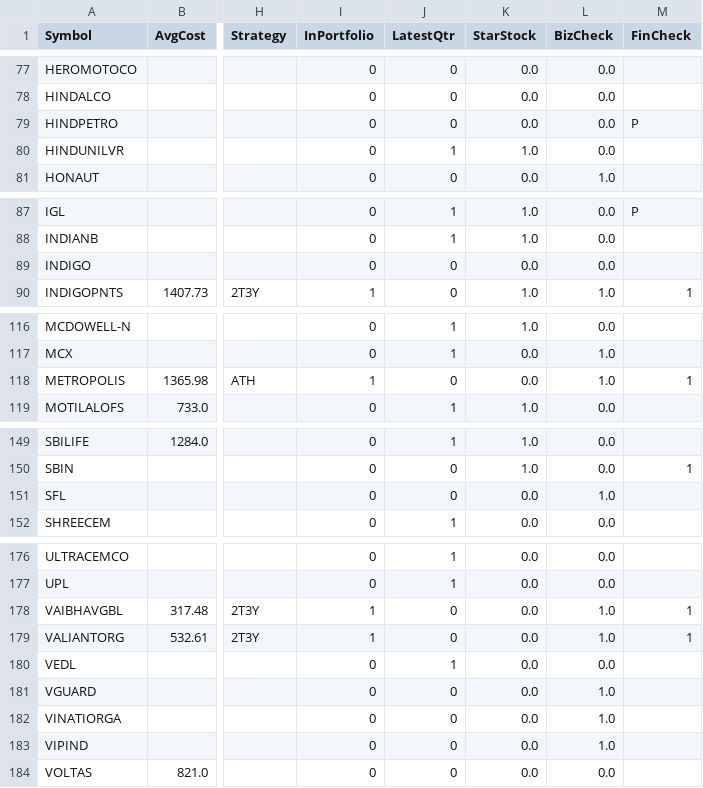
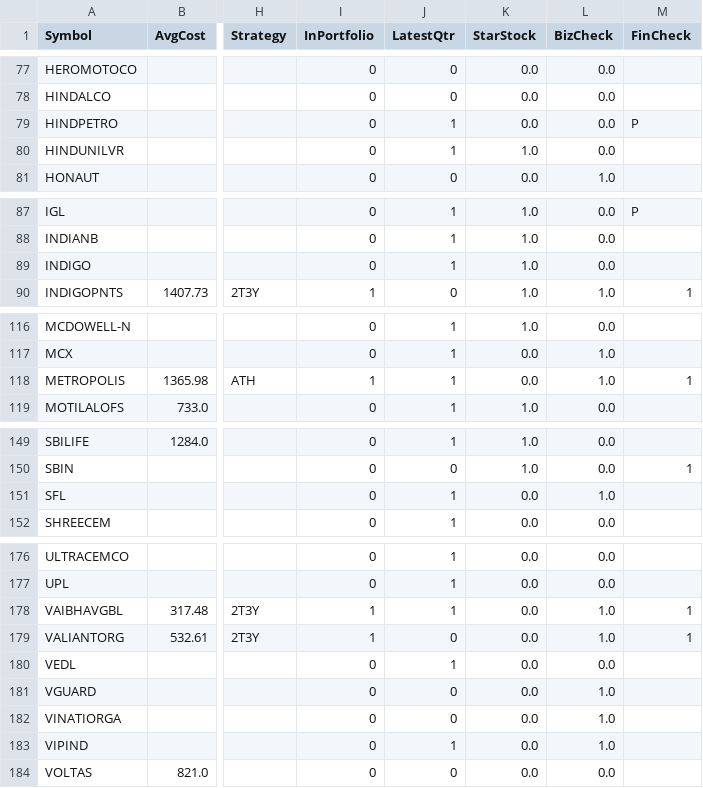
Before and after one commit to ankit-rathi/Data-Science-with-Python, a CSV file: Tradevesting/myProspectsScrips.csv, drawn as a sheet; only a part is shown, gaps mark what is left out; the diff covers the shown part only; the diff names each change by its address in the sheet, - before the commit and + after, or states it on an @@ line.

Commit message:
Add files via upload

```diff
--- a/Tradevesting/myProspectsScrips.csv
+++ b/Tradevesting/myProspectsScrips.csv
-J79 (LatestQtr): 0
+J79 (LatestQtr): 1
-J89 (LatestQtr): 0
+J89 (LatestQtr): 1
-K89 (StarStock): 0.0
+K89 (StarStock): 1.0
-J118 (LatestQtr): 0
+J118 (LatestQtr): 1
-J151 (LatestQtr): 0
+J151 (LatestQtr): 1
-J178 (LatestQtr): 0
+J178 (LatestQtr): 1
-J183 (LatestQtr): 0
+J183 (LatestQtr): 1
```
Also changed, not shown: 1 edited cell elsewhere in this file.
